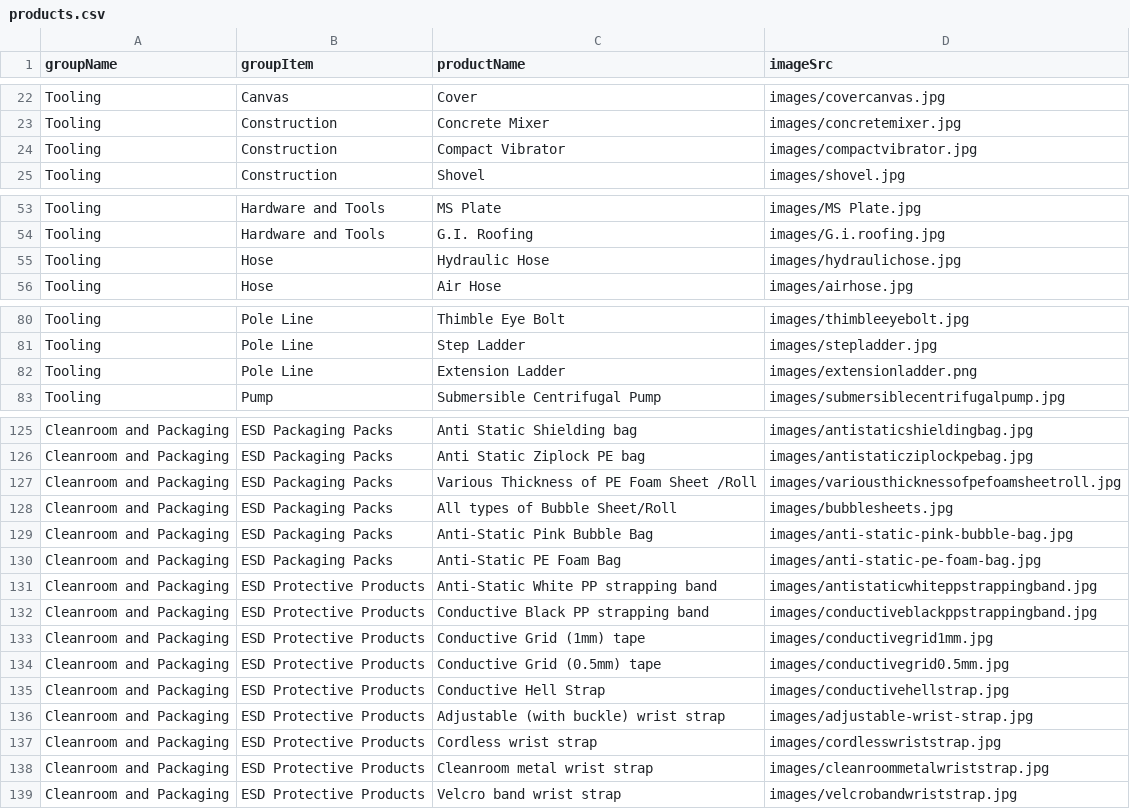
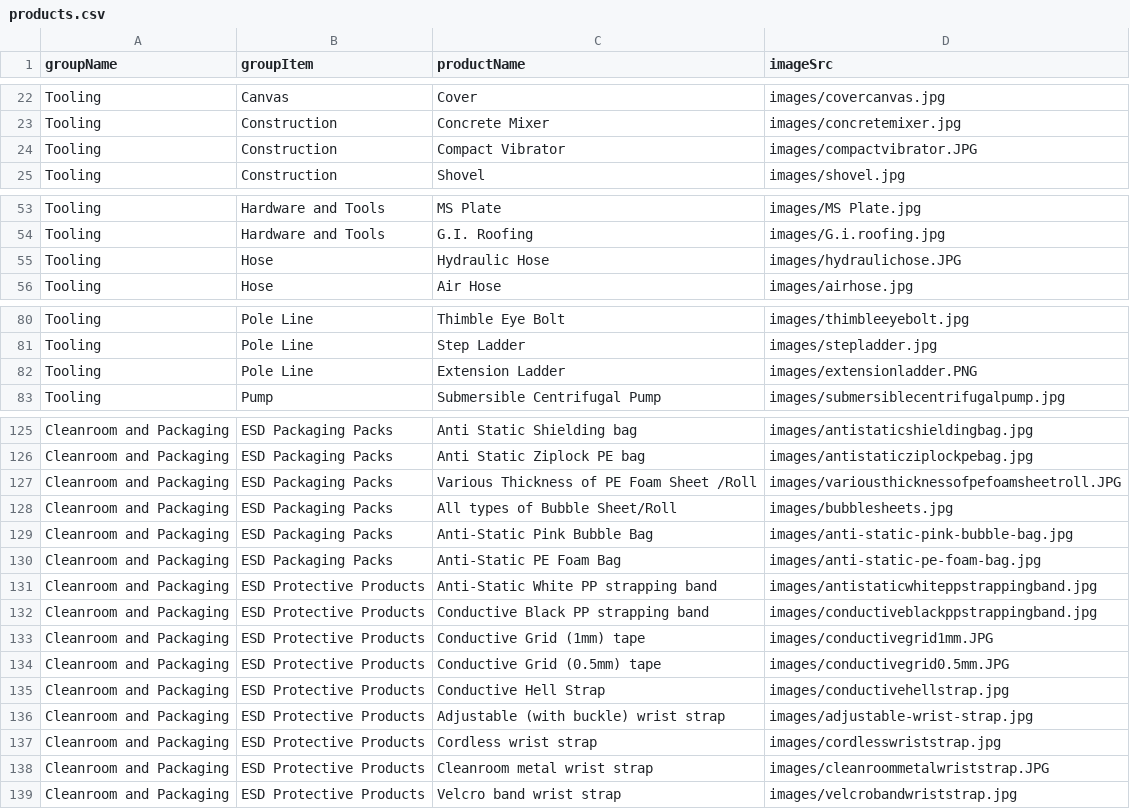
Before and after one commit to bervynco/AIM-Website, a CSV file: Data/products.csv, drawn as a sheet; only a part is shown, gaps mark what is left out; the diff covers the shown part only.

```diff
--- a/Data/products.csv
+++ b/Data/products.csv
@@ -23,3 +23,3 @@ Tooling,Canvas,Cover,images/covercanvas.jpg
 Tooling,Construction,Concrete Mixer,images/concretemixer.jpg
-Tooling,Construction,Compact Vibrator,images/compactvibrator.jpg
+Tooling,Construction,Compact Vibrator,images/compactvibrator.JPG
 Tooling,Construction,Shovel,images/shovel.jpg
@@ -54,3 +54,3 @@ Tooling,Hardware and Tools,MS Plate,images/MS Plate.jpg
 Tooling,Hardware and Tools,G.I. Roofing,images/G.i.roofing.jpg
-Tooling,Hose,Hydraulic Hose,images/hydraulichose.jpg
+Tooling,Hose,Hydraulic Hose,images/hydraulichose.JPG
 Tooling,Hose,Air Hose,images/airhose.jpg
@@ -81,3 +81,3 @@ Tooling,Pole Line,Thimble Eye Bolt,images/thimbleeyebolt.jpg
 Tooling,Pole Line,Step Ladder,images/stepladder.jpg
-Tooling,Pole Line,Extension Ladder,images/extensionladder.png
+Tooling,Pole Line,Extension Ladder,images/extensionladder.PNG
 Tooling,Pump,Submersible Centrifugal Pump,images/submersiblecentrifugalpump.jpg
@@ -126,3 +126,3 @@ Cleanroom and Packaging,ESD Packaging Packs,Anti Static Shielding bag,images/ant
 Cleanroom and Packaging,ESD Packaging Packs,Anti Static Ziplock PE bag,images/antistaticziplockpebag.jpg
-Cleanroom and Packaging,ESD Packaging Packs,Various Thickness of PE Foam Sheet /Roll,images/variousthicknessofpefoamsheetroll.jpg
+Cleanroom and Packaging,ESD Packaging Packs,Various Thickness of PE Foam Sheet /Roll,images/variousthicknessofpefoamsheetroll.JPG
 Cleanroom and Packaging,ESD Packaging Packs,All types of Bubble Sheet/Roll,images/bubblesheets.jpg
@@ -132,4 +132,4 @@ Cleanroom and Packaging,ESD Protective Products,Anti-Static White PP strapping b
 Cleanroom and Packaging,ESD Protective Products,Conductive Black PP strapping band,images/conductiveblackppstrappingband.jpg
-Cleanroom and Packaging,ESD Protective Products,Conductive Grid (1mm) tape,images/conductivegrid1mm.jpg
-Cleanroom and Packaging,ESD Protective Products,Conductive Grid (0.5mm) tape,images/conductivegrid0.5mm.jpg
+Cleanroom and Packaging,ESD Protective Products,Conductive Grid (1mm) tape,images/conductivegrid1mm.JPG
+Cleanroom and Packaging,ESD Protective Products,Conductive Grid (0.5mm) tape,images/conductivegrid0.5mm.JPG
 Cleanroom and Packaging,ESD Protective Products,Conductive Hell Strap,images/conductivehellstrap.jpg
@@ -137,3 +137,3 @@ Cleanroom and Packaging,ESD Protective Products,Adjustable (with buckle) wrist s
 Cleanroom and Packaging,ESD Protective Products,Cordless wrist strap,images/cordlesswriststrap.jpg
-Cleanroom and Packaging,ESD Protective Products,Cleanroom metal wrist strap,images/cleanroommetalwriststrap.jpg
+Cleanroom and Packaging,ESD Protective Products,Cleanroom metal wrist strap,images/cleanroommetalwriststrap.JPG
 Cleanroom and Packaging,ESD Protective Products,Velcro band wrist strap,images/velcrobandwriststrap.jpg
```
Also changed, not shown: 1 edited cell elsewhere in this file, 2 other files.
